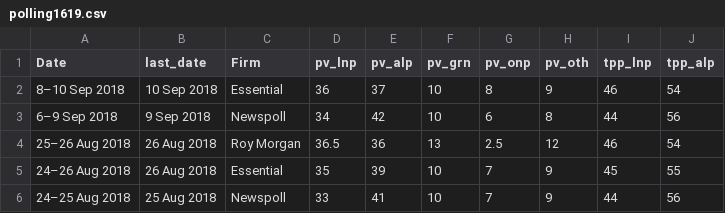
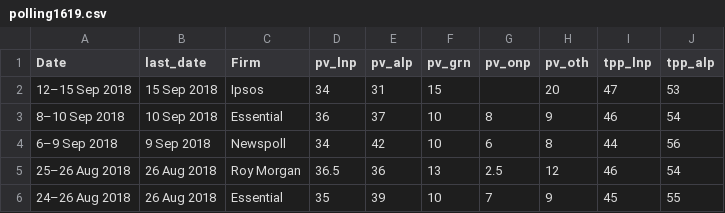
Before and after one commit to metacoretechs/wikipedia-aus-poll-charts, a CSV file: polling1619.csv, drawn as a sheet; only a part is shown; the shorter side is filled out with more unchanged rows.

Commit message:
15 Sep 2018 Ipsos Fairfax

```diff
--- a/polling1619.csv
+++ b/polling1619.csv
@@ -1,2 +1,3 @@
 Date,last_date,Firm,pv_lnp,pv_alp,pv_grn,pv_onp,pv_oth,tpp_lnp,tpp_alp
+12–15 Sep 2018,15 Sep 2018,Ipsos,34,31,15,,20,47,53
 8–10 Sep 2018,10 Sep 2018,Essential,36,37,10,8,9,46,54
```
Also changed, not shown: 2 other files.
